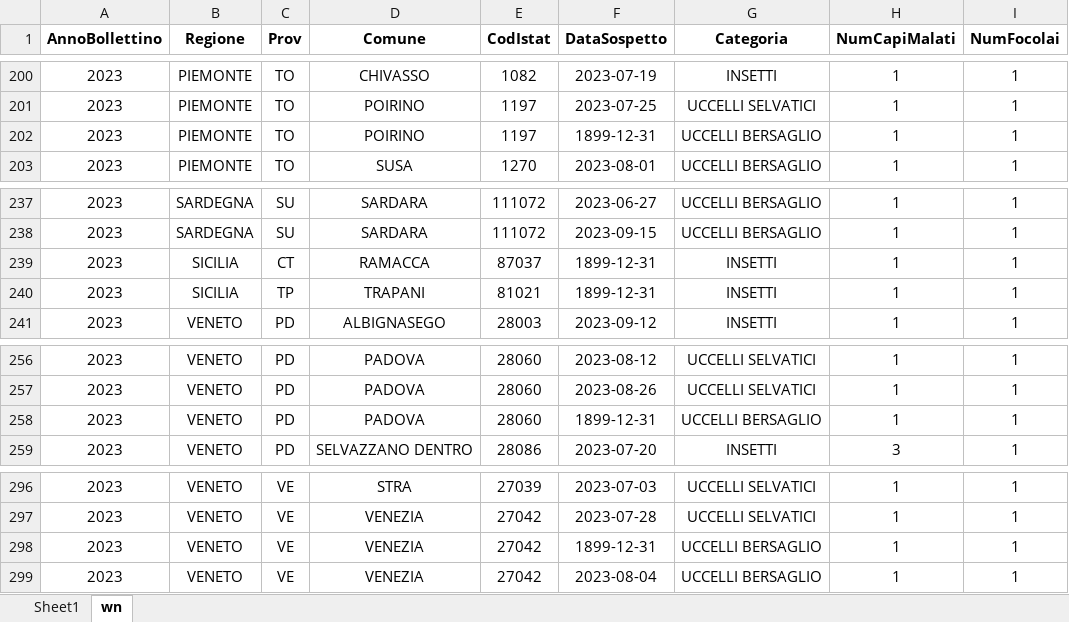
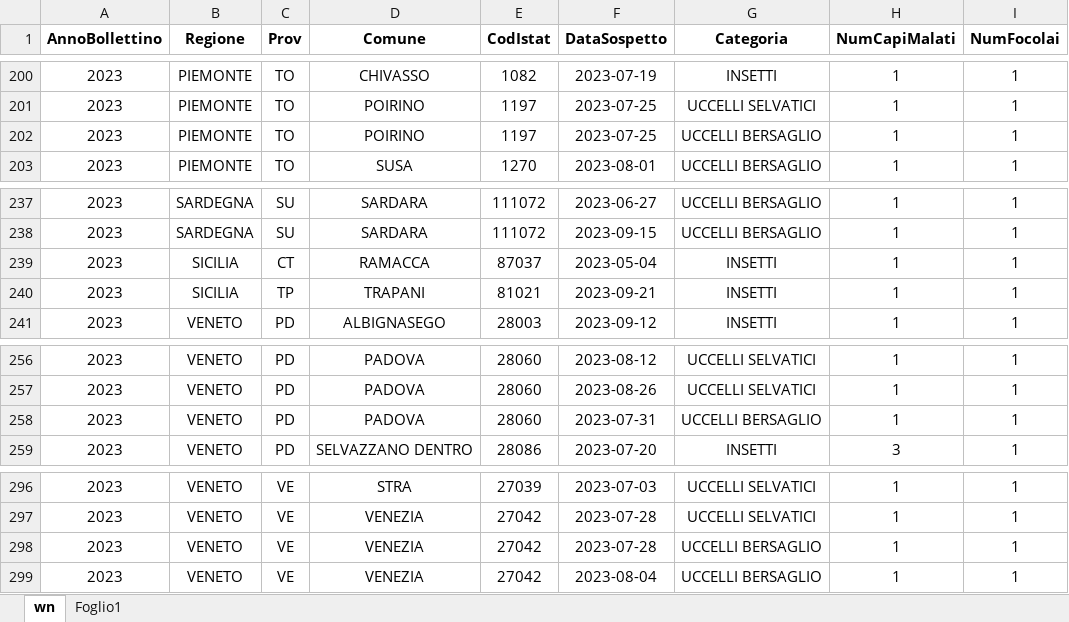
Before and after one commit to IZSAM-StatGIS/BollettinoWN, an Excel workbook: input/2023/wn.xlsx, sheet wn, drawn as a sheet; only a part is shown, gaps mark what is left out; values as stored, in another font and other column widths than the file's, no borders; the diff names each change by its address in the sheet, - before the commit and + after, or states it on an @@ line.

```diff
--- a/input/2023/wn.xlsx (sheet wn)
+++ b/input/2023/wn.xlsx (sheet wn)
-sheet tab: Sheet1
+sheet tab: Foglio1
-F202 (DataSospetto): 1899-12-31
+F202 (DataSospetto): 2023-07-25
-F239 (DataSospetto): 1899-12-31
+F239 (DataSospetto): 2023-05-04
-F240 (DataSospetto): 1899-12-31
+F240 (DataSospetto): 2023-09-21
-F258 (DataSospetto): 1899-12-31
+F258 (DataSospetto): 2023-07-31
-F298 (DataSospetto): 1899-12-31
+F298 (DataSospetto): 2023-07-28
```
Also changed, not shown: 6 other files.
